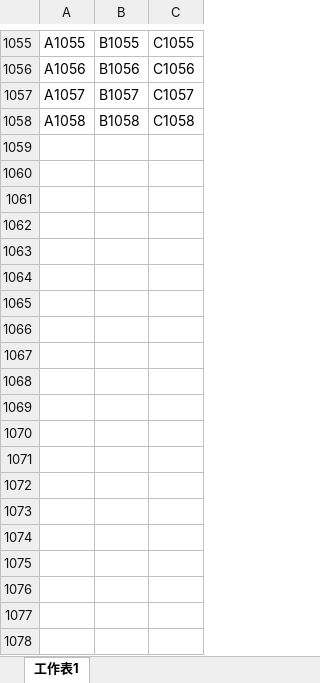
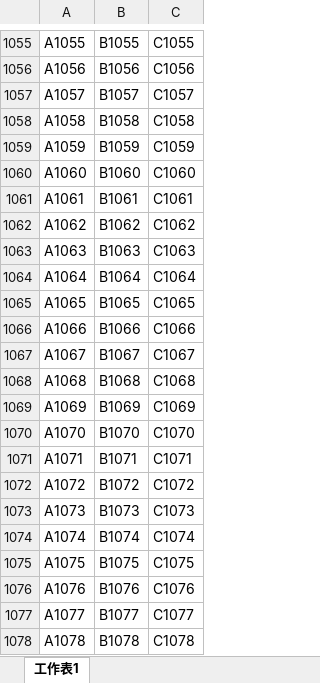
Before and after one commit to zhaoxusun/FileTools, an Excel workbook: data/test.xlsx, sheet 工作表1, drawn as a sheet; only a part is shown, gaps mark what is left out; values as stored, in another font and other column widths than the file's, no borders; the diff covers the shown part only; the diff names each change by its address in the sheet, - before the commit and + after, or states it on an @@ line.

```diff
--- a/data/test.xlsx (sheet 工作表1)
+++ b/data/test.xlsx (sheet 工作表1)
+row 1059: A1059 | B1059 | C1059
+row 1060: A1060 | B1060 | C1060
+row 1061: A1061 | B1061 | C1061
+row 1062: A1062 | B1062 | C1062
+row 1063: A1063 | B1063 | C1063
+row 1064: A1064 | B1064 | C1064
+row 1065: A1065 | B1065 | C1065
+row 1066: A1066 | B1066 | C1066
+row 1067: A1067 | B1067 | C1067
+row 1068: A1068 | B1068 | C1068
+row 1069: A1069 | B1069 | C1069
+row 1070: A1070 | B1070 | C1070
+row 1071: A1071 | B1071 | C1071
+row 1072: A1072 | B1072 | C1072
+row 1073: A1073 | B1073 | C1073
+row 1074: A1074 | B1074 | C1074
+row 1075: A1075 | B1075 | C1075
+row 1076: A1076 | B1076 | C1076
+row 1077: A1077 | B1077 | C1077
+row 1078: A1078 | B1078 | C1078
```
Also changed, not shown: 16 added rows elsewhere in this sheet, 13 other files.
